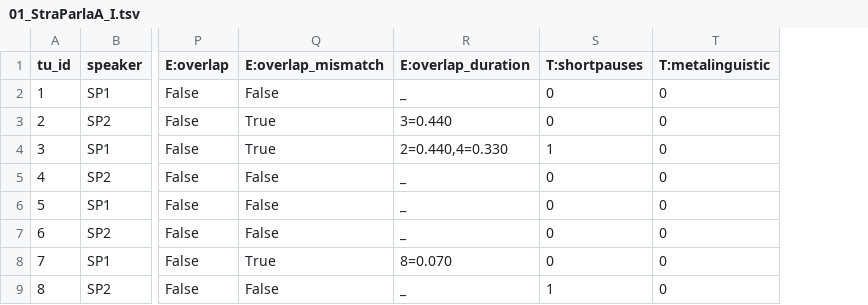
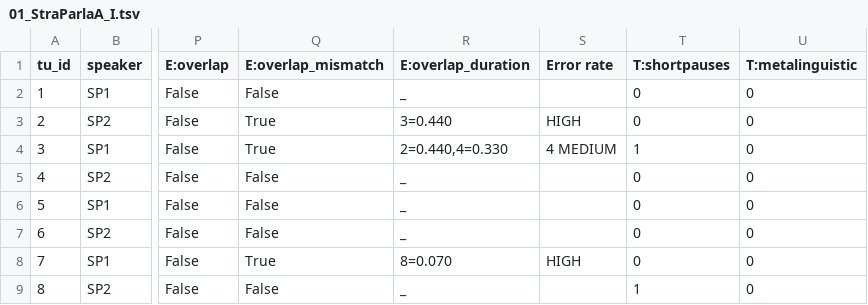
Before and after one commit to LaboratorioSperimentale/asr-assisted-transcription, a TSV file: data/output/01_StraParlaA_I.tsv, drawn as a sheet; only a part is shown, gaps mark what is left out; the diff names each change by its address in the sheet, - before the commit and + after, or states it on an @@ line.

Commit message:
overlap error rate

```diff
--- a/data/output/01_StraParlaA_I.tsv
+++ b/data/output/01_StraParlaA_I.tsv
+column S (Error rate), rows 3-8: HIGH | 4 MEDIUM |  |  |  | HIGH
```
Also changed, not shown: data/output/01_PastiA_O.tsv, data/output/02_PastiA_E.tsv, 14 other files.
